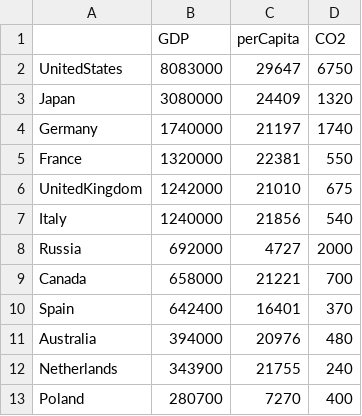
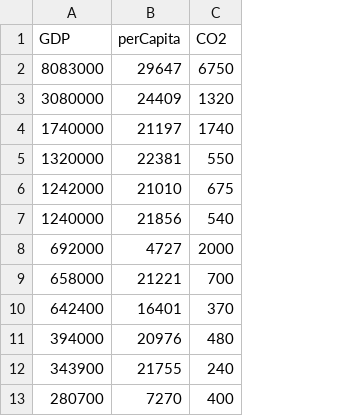
Before and after one commit to ksamuel1/StatisticsII, a CSV file: emissions.csv, drawn as a sheet; only a part is shown; the diff names each change by its address in the sheet, - before the commit and + after, or states it on an @@ line.

Commit message:
update 1

```diff
--- a/emissions.csv
+++ b/emissions.csv
-column A, rows 2-13: UnitedStates | Japan | Germany | France | UnitedKingdom | Italy | Russia | Canada | Spain | Australia | Netherlands | Poland
```
